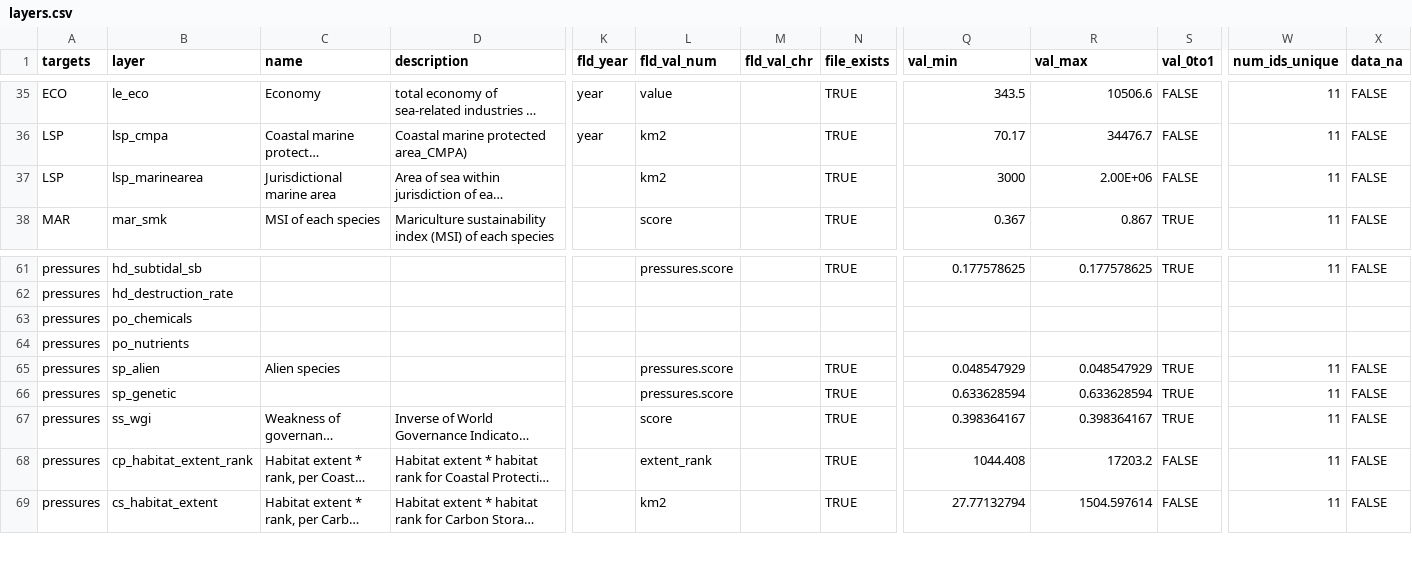
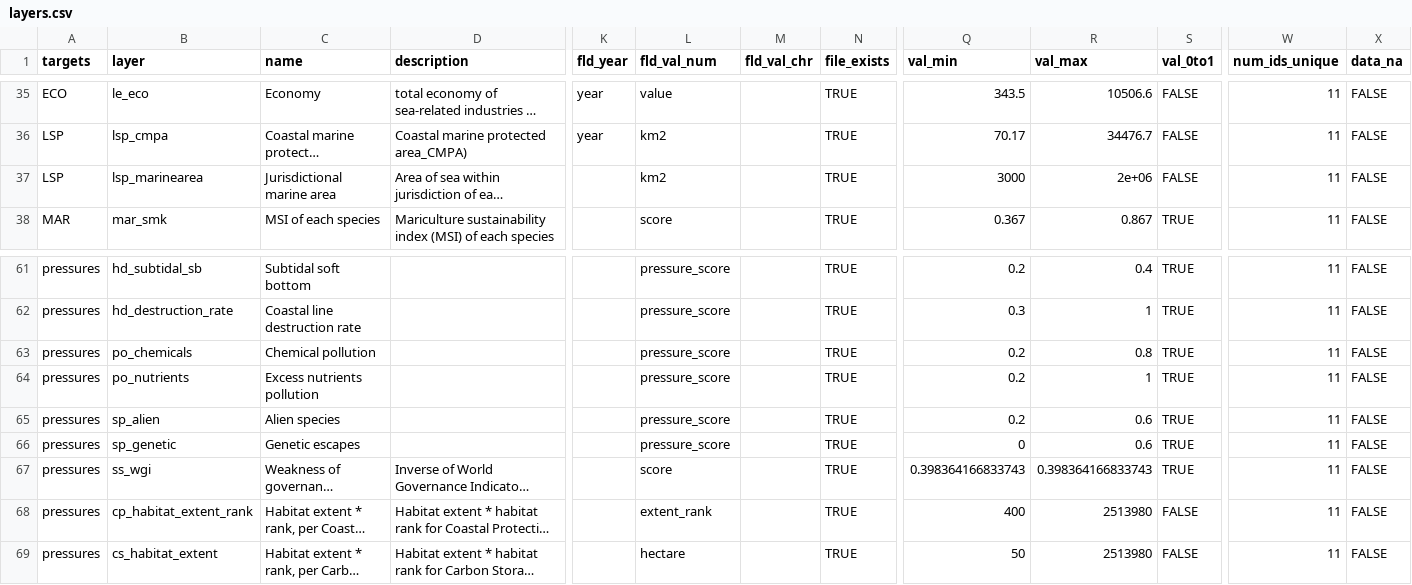
Before and after one commit to OHI-Science/chn, a CSV file: province2015/layers.csv, drawn as a sheet; only a part is shown, gaps mark what is left out; long unchanged cells end in …; the diff covers the shown part only; the diff names each change by its address in the sheet, - before the commit and + after, or states it on an @@ line.

```diff
--- a/province2015/layers.csv
+++ b/province2015/layers.csv
-R37 (val_max): 2.00E+06
+R37 (val_max): 2e+06
-C61 (name): (empty)
+C61 (name): Subtidal soft bottom
-L61 (fld_val_num): pressures.score
+L61 (fld_val_num): pressure_score
-Q61 (val_min): 0.177578625
+Q61 (val_min): 0.2
-R61 (val_max): 0.177578625
+R61 (val_max): 0.4
-C62 (name): (empty)
+C62 (name): Coastal line destruction rate
-L62:L64 (fld_val_num): (empty)
+L62:L64 (fld_val_num): pressure_score
-N62:N64 (file_exists): (empty)
+N62:N64 (file_exists): TRUE
-Q62 (val_min): (empty)
+Q62 (val_min): 0.3
-R62 (val_max): (empty)
+R62 (val_max): 1
-S62:S64 (val_0to1): (empty)
+S62:S64 (val_0to1): TRUE
-W62:W64 (num_ids_unique): (empty)
+W62:W64 (num_ids_unique): 11
-X62:X64 (data_na): (empty)
+X62:X64 (data_na): FALSE
-C63 (name): (empty)
+C63 (name): Chemical pollution
-Q63:Q64 (val_min): (empty)
+Q63:Q64 (val_min): 0.2
-R63 (val_max): (empty)
+R63 (val_max): 0.8
-C64 (name): (empty)
+C64 (name): Excess nutrients pollution
-R64 (val_max): (empty)
+R64 (val_max): 1
-L65:L66 (fld_val_num): pressures.score
+L65:L66 (fld_val_num): pressure_score
-Q65 (val_min): 0.048547929
+Q65 (val_min): 0.2
-R65 (val_max): 0.048547929
+R65 (val_max): 0.6
-C66 (name): (empty)
+C66 (name): Genetic escapes
-Q66 (val_min): 0.633628594
+Q66 (val_min): 0
-R66 (val_max): 0.633628594
+R66 (val_max): 0.6
-Q67 (val_min): 0.398364167
+Q67 (val_min): 0.398364166833743
-R67 (val_max): 0.398364167
+R67 (val_max): 0.398364166833743
-Q68 (val_min): 1044.408
+Q68 (val_min): 400
-R68 (val_max): 17203.2
+R68 (val_max): 2513980
-L69 (fld_val_num): km2
+L69 (fld_val_num): hectare
-Q69 (val_min): 27.77132794
+Q69 (val_min): 50
-R69 (val_max): 1504.597614
+R69 (val_max): 2513980
```
Also changed, not shown: 148 edited cells elsewhere in this file, 1 other file.
